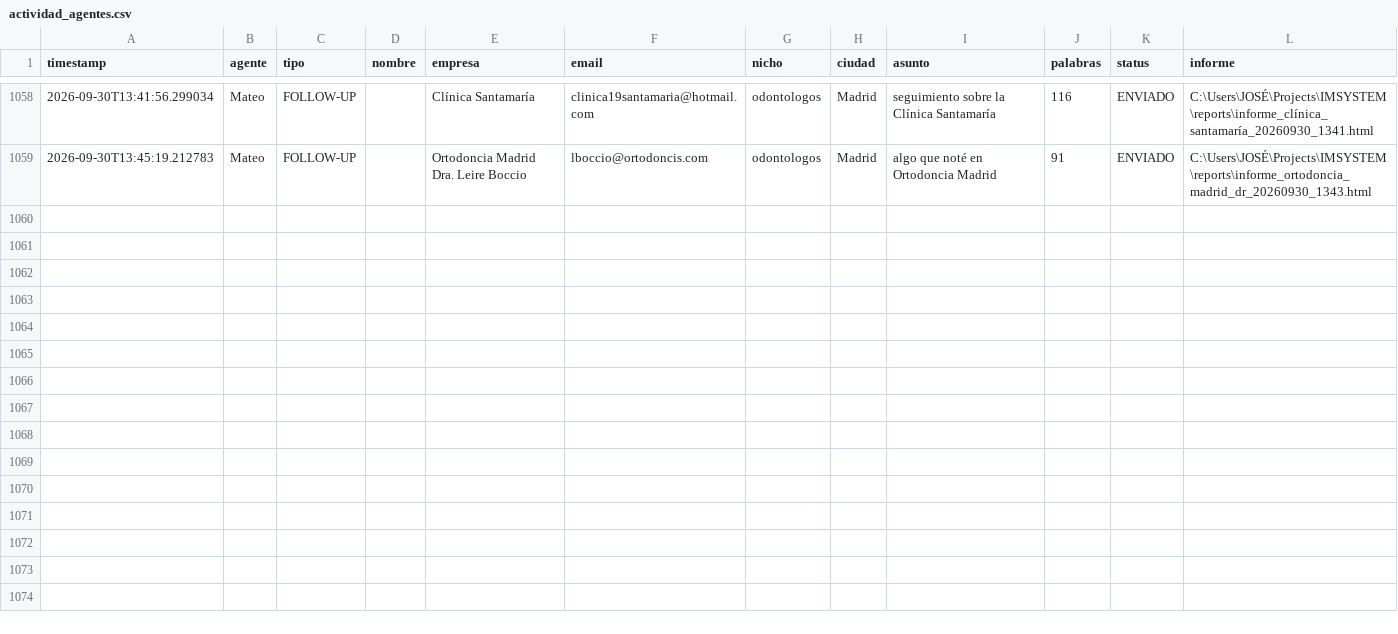
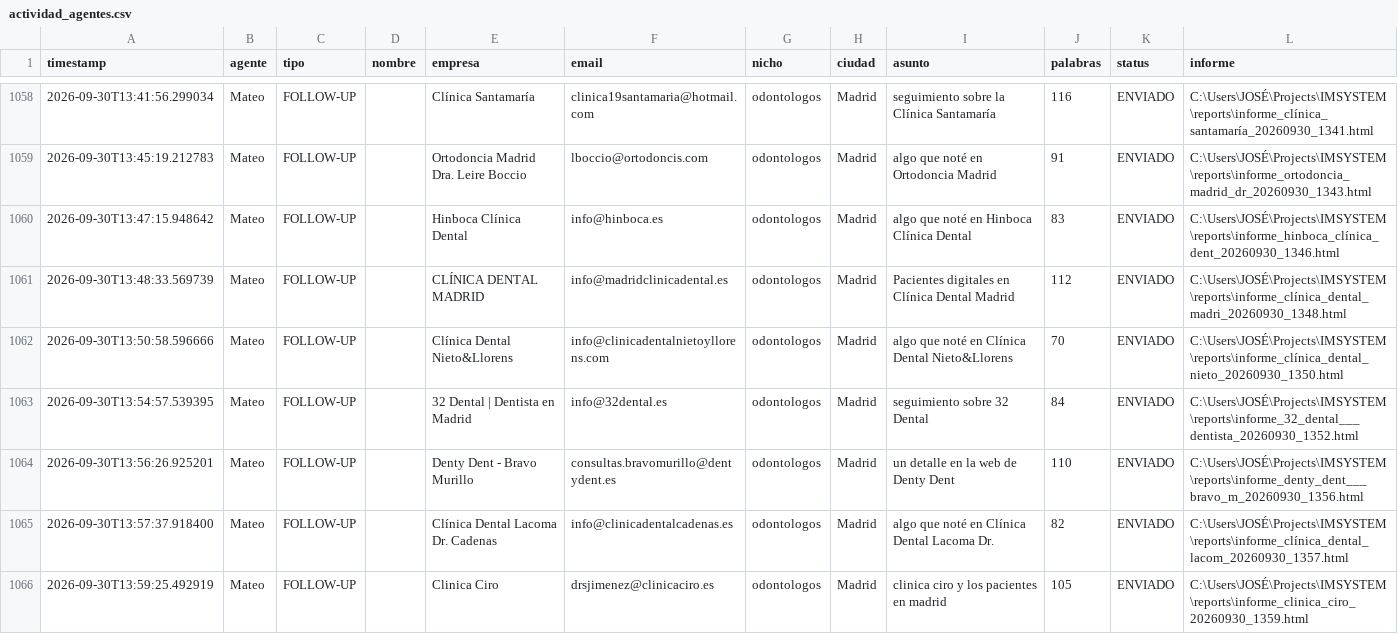
Before and after one commit to joseg09dg-888/IMSYSTEM, a CSV file: logs/actividad_agentes.csv, drawn as a sheet; only a part is shown, gaps mark what is left out; the diff covers the shown part only; the diff names each change by its address in the sheet, - before the commit and + after, or states it on an @@ line.

```diff
--- a/logs/actividad_agentes.csv
+++ b/logs/actividad_agentes.csv
+row 1060: 2026-09-30T13:47:15.948642 | Mateo | FOLLOW-UP |  | Hinboca Clínica Dental | info@hinboca.es | odontologos | Madrid | algo que noté en Hinboca Clínica Dental | 83 | ENVIADO | C:\Users\JOSÉ\Projects\IMSYSTEM\reports\informe_hinboca_clínica_dent_20260930_1346.html
+row 1061: 2026-09-30T13:48:33.569739 | Mateo | FOLLOW-UP |  | CLÍNICA DENTAL MADRID | info@madridclinicadental.es | odontologos | Madrid | Pacientes digitales en Clínica Dental Madrid | 112 | ENVIADO | C:\Users\JOSÉ\Projects\IMSYSTEM\reports\informe_clínica_dental_madri_20260930_1348.html
+row 1062: 2026-09-30T13:50:58.596666 | Mateo | FOLLOW-UP |  | Clínica Dental Nieto&Llorens | info@clinicadentalnietoyllorens.com | odontologos | Madrid | algo que noté en Clínica Dental Nieto&Llorens | 70 | ENVIADO | C:\Users\JOSÉ\Projects\IMSYSTEM\reports\informe_clínica_dental_nieto_20260930_1350.html
+row 1063: 2026-09-30T13:54:57.539395 | Mateo | FOLLOW-UP |  | 32 Dental | Dentista en Madrid | info@32dental.es | odontologos | Madrid | seguimiento sobre 32 Dental | 84 | ENVIADO | C:\Users\JOSÉ\Projects\IMSYSTEM\reports\informe_32_dental___dentista_20260930_1352.html
+row 1064: 2026-09-30T13:56:26.925201 | Mateo | FOLLOW-UP |  | Denty Dent - Bravo Murillo | consultas.bravomurillo@dentydent.es | odontologos | Madrid | un detalle en la web de Denty Dent | 110 | ENVIADO | C:\Users\JOSÉ\Projects\IMSYSTEM\reports\informe_denty_dent___bravo_m_20260930_1356.html
+row 1065: 2026-09-30T13:57:37.918400 | Mateo | FOLLOW-UP |  | Clínica Dental Lacoma Dr. Cadenas | info@clinicadentalcadenas.es | odontologos | Madrid | algo que noté en Clínica Dental Lacoma Dr. | 82 | ENVIADO | C:\Users\JOSÉ\Projects\IMSYSTEM\reports\informe_clínica_dental_lacom_20260930_1357.html
+row 1066: 2026-09-30T13:59:25.492919 | Mateo | FOLLOW-UP |  | Clinica Ciro | drsjimenez@clinicaciro.es | odontologos | Madrid | clinica ciro y los pacientes en madrid | 105 | ENVIADO | C:\Users\JOSÉ\Projects\IMSYSTEM\reports\informe_clinica_ciro_20260930_1359.html
```
Also changed, not shown: 6 added rows elsewhere in this file, data/libro_enviados.csv, 2 other files.
